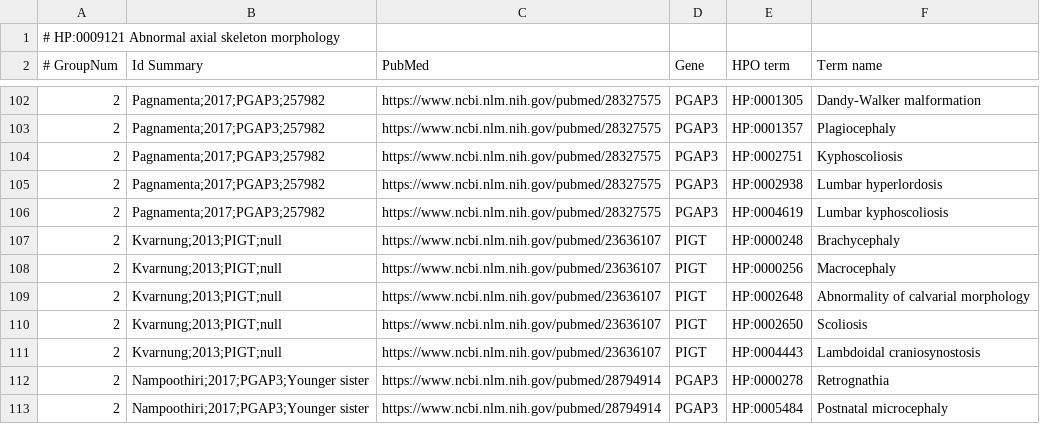
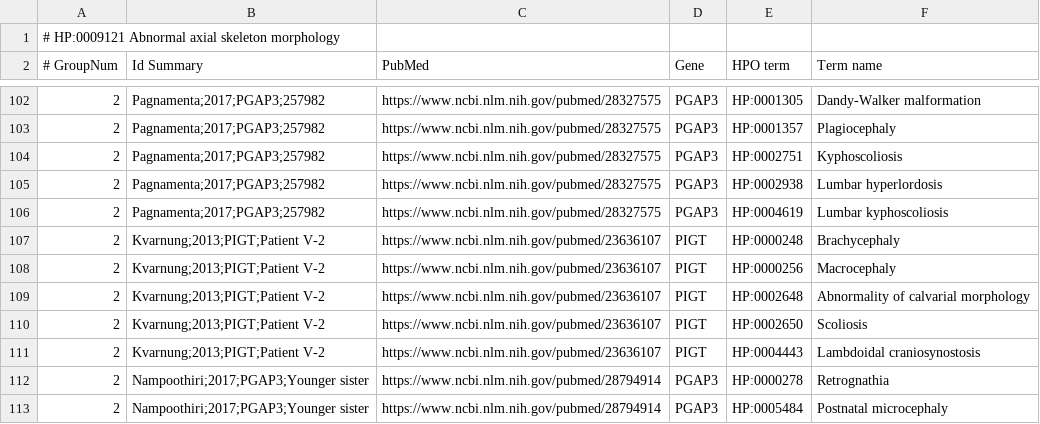
Before and after one commit to monarch-initiative/phenoCompare, a TSV file: results/HP-0009121.tsv, drawn as a sheet; only a part is shown, gaps mark what is left out.

Commit message:
Updated patient detail output files after copying new patient input file. Ran R scripts on results/dissim.tsv to produce graphs in clustering directory.

```diff
--- a/results/HP-0009121.tsv
+++ b/results/HP-0009121.tsv
@@ -106,7 +106,7 @@
 2	Pagnamenta;2017;PGAP3;257982	https://www.ncbi.nlm.nih.gov/pubmed/28327575	PGAP3	HP:0004619	Lumbar kyphoscoliosis
-2	Kvarnung;2013;PIGT;null	https://www.ncbi.nlm.nih.gov/pubmed/23636107	PIGT	HP:0000248	Brachycephaly
-2	Kvarnung;2013;PIGT;null	https://www.ncbi.nlm.nih.gov/pubmed/23636107	PIGT	HP:0000256	Macrocephaly
-2	Kvarnung;2013;PIGT;null	https://www.ncbi.nlm.nih.gov/pubmed/23636107	PIGT	HP:0002648	Abnormality of calvarial morphology
-2	Kvarnung;2013;PIGT;null	https://www.ncbi.nlm.nih.gov/pubmed/23636107	PIGT	HP:0002650	Scoliosis
-2	Kvarnung;2013;PIGT;null	https://www.ncbi.nlm.nih.gov/pubmed/23636107	PIGT	HP:0004443	Lambdoidal craniosynostosis
+2	Kvarnung;2013;PIGT;Patient V-2	https://www.ncbi.nlm.nih.gov/pubmed/23636107	PIGT	HP:0000248	Brachycephaly
+2	Kvarnung;2013;PIGT;Patient V-2	https://www.ncbi.nlm.nih.gov/pubmed/23636107	PIGT	HP:0000256	Macrocephaly
+2	Kvarnung;2013;PIGT;Patient V-2	https://www.ncbi.nlm.nih.gov/pubmed/23636107	PIGT	HP:0002648	Abnormality of calvarial morphology
+2	Kvarnung;2013;PIGT;Patient V-2	https://www.ncbi.nlm.nih.gov/pubmed/23636107	PIGT	HP:0002650	Scoliosis
+2	Kvarnung;2013;PIGT;Patient V-2	https://www.ncbi.nlm.nih.gov/pubmed/23636107	PIGT	HP:0004443	Lambdoidal craniosynostosis
 2	Nampoothiri;2017;PGAP3;Younger sister	https://www.ncbi.nlm.nih.gov/pubmed/28794914	PGAP3	HP:0000278	Retrognathia
```
Also changed, not shown: results/HP-0000478.tsv, results/HP-0000929.tsv, 18 other files.
